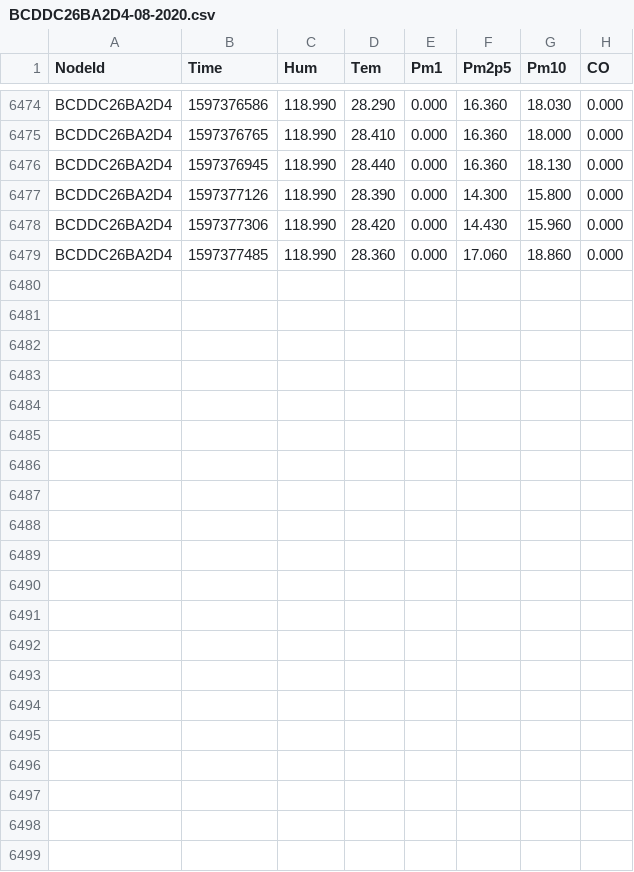
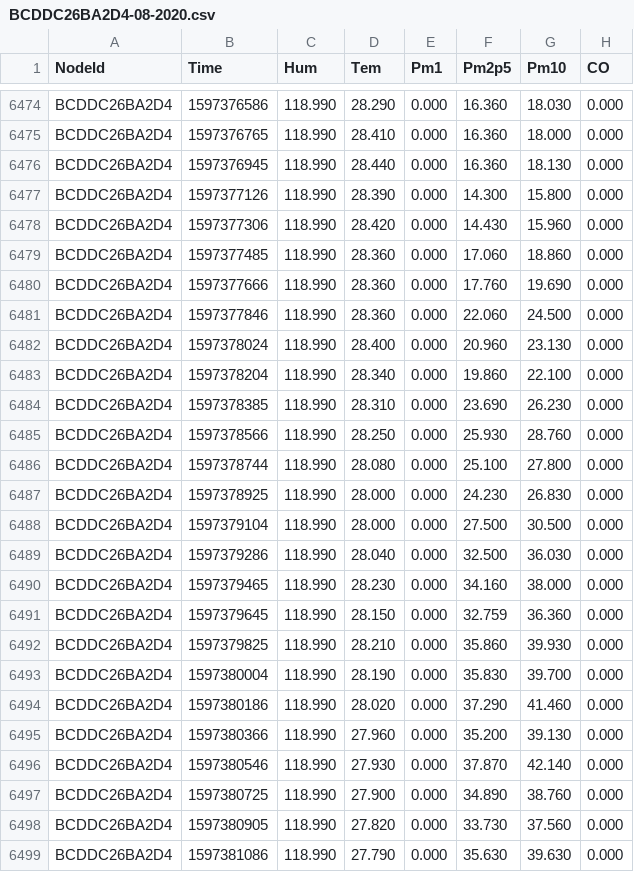
Before and after one commit to clonemasterUwU/airsense_data_raw, a CSV file: BCDDC26BA2D4-08-2020.csv, drawn as a sheet; only a part is shown, gaps mark what is left out; the diff names each change by its address in the sheet, - before the commit and + after, or states it on an @@ line.

```diff
--- a/BCDDC26BA2D4-08-2020.csv
+++ b/BCDDC26BA2D4-08-2020.csv
+row 6480: BCDDC26BA2D4 | 1597377666 | 118.990 | 28.360 | 0.000 | 17.760 | 19.690 | 0.000
+row 6481: BCDDC26BA2D4 | 1597377846 | 118.990 | 28.360 | 0.000 | 22.060 | 24.500 | 0.000
+row 6482: BCDDC26BA2D4 | 1597378024 | 118.990 | 28.400 | 0.000 | 20.960 | 23.130 | 0.000
+row 6483: BCDDC26BA2D4 | 1597378204 | 118.990 | 28.340 | 0.000 | 19.860 | 22.100 | 0.000
+row 6484: BCDDC26BA2D4 | 1597378385 | 118.990 | 28.310 | 0.000 | 23.690 | 26.230 | 0.000
+row 6485: BCDDC26BA2D4 | 1597378566 | 118.990 | 28.250 | 0.000 | 25.930 | 28.760 | 0.000
+row 6486: BCDDC26BA2D4 | 1597378744 | 118.990 | 28.080 | 0.000 | 25.100 | 27.800 | 0.000
+row 6487: BCDDC26BA2D4 | 1597378925 | 118.990 | 28.000 | 0.000 | 24.230 | 26.830 | 0.000
+row 6488: BCDDC26BA2D4 | 1597379104 | 118.990 | 28.000 | 0.000 | 27.500 | 30.500 | 0.000
+row 6489: BCDDC26BA2D4 | 1597379286 | 118.990 | 28.040 | 0.000 | 32.500 | 36.030 | 0.000
+row 6490: BCDDC26BA2D4 | 1597379465 | 118.990 | 28.230 | 0.000 | 34.160 | 38.000 | 0.000
+row 6491: BCDDC26BA2D4 | 1597379645 | 118.990 | 28.150 | 0.000 | 32.759 | 36.360 | 0.000
+row 6492: BCDDC26BA2D4 | 1597379825 | 118.990 | 28.210 | 0.000 | 35.860 | 39.930 | 0.000
+row 6493: BCDDC26BA2D4 | 1597380004 | 118.990 | 28.190 | 0.000 | 35.830 | 39.700 | 0.000
+row 6494: BCDDC26BA2D4 | 1597380186 | 118.990 | 28.020 | 0.000 | 37.290 | 41.460 | 0.000
+row 6495: BCDDC26BA2D4 | 1597380366 | 118.990 | 27.960 | 0.000 | 35.200 | 39.130 | 0.000
+row 6496: BCDDC26BA2D4 | 1597380546 | 118.990 | 27.930 | 0.000 | 37.870 | 42.140 | 0.000
+row 6497: BCDDC26BA2D4 | 1597380725 | 118.990 | 27.900 | 0.000 | 34.890 | 38.760 | 0.000
+row 6498: BCDDC26BA2D4 | 1597380905 | 118.990 | 27.820 | 0.000 | 33.730 | 37.560 | 0.000
+row 6499: BCDDC26BA2D4 | 1597381086 | 118.990 | 27.790 | 0.000 | 35.630 | 39.630 | 0.000
```
Also changed, not shown: 50029167DB95-08-2020.csv, 50029167E731-08-2020.csv, 8 other files.
